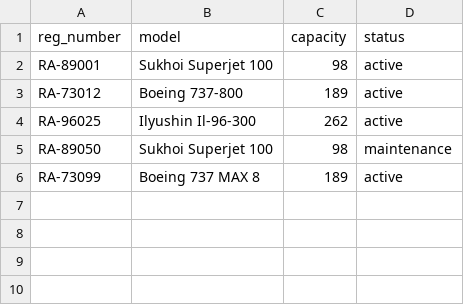
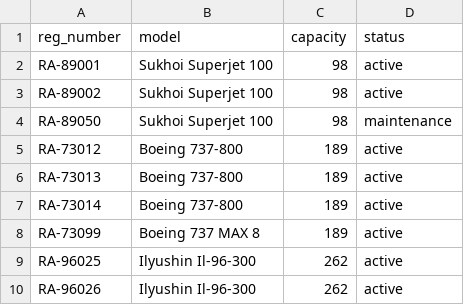
Before and after one commit to calexzz/airline_inf_sys, a CSV file: data/aircrafts.csv, drawn as a sheet.

```diff
--- a/data/aircrafts.csv
+++ b/data/aircrafts.csv
@@ -2,5 +2,9 @@ reg_number,model,capacity,status
 RA-89001,Sukhoi Superjet 100,98,active
+RA-89002,Sukhoi Superjet 100,98,active
+RA-89050,Sukhoi Superjet 100,98,maintenance
 RA-73012,Boeing 737-800,189,active
+RA-73013,Boeing 737-800,189,active
+RA-73014,Boeing 737-800,189,active
+RA-73099,Boeing 737 MAX 8,189,active
 RA-96025,Ilyushin Il-96-300,262,active
-RA-89050,Sukhoi Superjet 100,98,maintenance
-RA-73099,Boeing 737 MAX 8,189,active
+RA-96026,Ilyushin Il-96-300,262,active
```
Also changed, not shown: data/airports.csv, data/bookings.csv, 5 other files.
